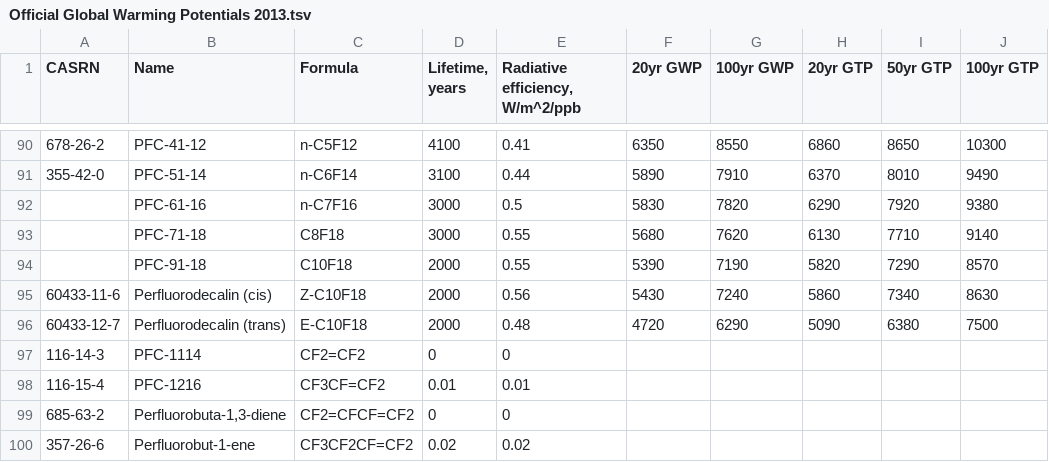
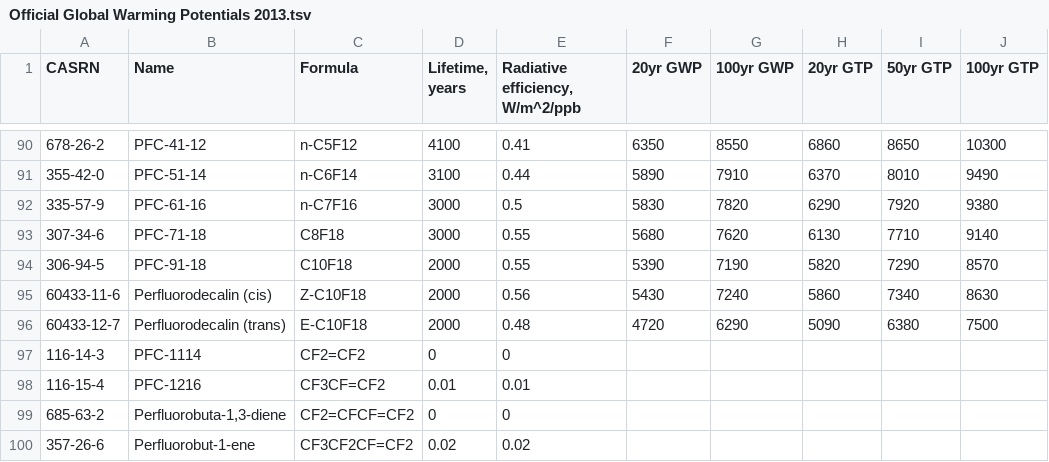
Before and after one commit to CalebBell/chemicals, a TSV file: chemicals/Environment/Official Global Warming Potentials 2013.tsv, drawn as a sheet; only a part is shown, gaps mark what is left out.

Commit message:
Few fixes

```diff
--- a/chemicals/Environment/Official Global Warming Potentials 2013.tsv
+++ b/chemicals/Environment/Official Global Warming Potentials 2013.tsv
@@ -91,5 +91,5 @@
 "355-42-0"	"PFC-51-14"	"n-C6F14"	3100	0.44	5890	7910	6370	8010	9490
-	"PFC-61-16"	"n-C7F16"	3000	0.5	5830	7820	6290	7920	9380
-	"PFC-71-18"	"C8F18"	3000	0.55	5680	7620	6130	7710	9140
-	"PFC-91-18"	"C10F18"	2000	0.55	5390	7190	5820	7290	8570
+"335-57-9"	"PFC-61-16"	"n-C7F16"	3000	0.5	5830	7820	6290	7920	9380
+"307-34-6"	"PFC-71-18"	"C8F18"	3000	0.55	5680	7620	6130	7710	9140
+"306-94-5"	"PFC-91-18"	"C10F18"	2000	0.55	5390	7190	5820	7290	8570
 "60433-11-6"	"Perfluorodecalin (cis)"	"Z-C10F18"	2000	0.56	5430	7240	5860	7340	8630
```
